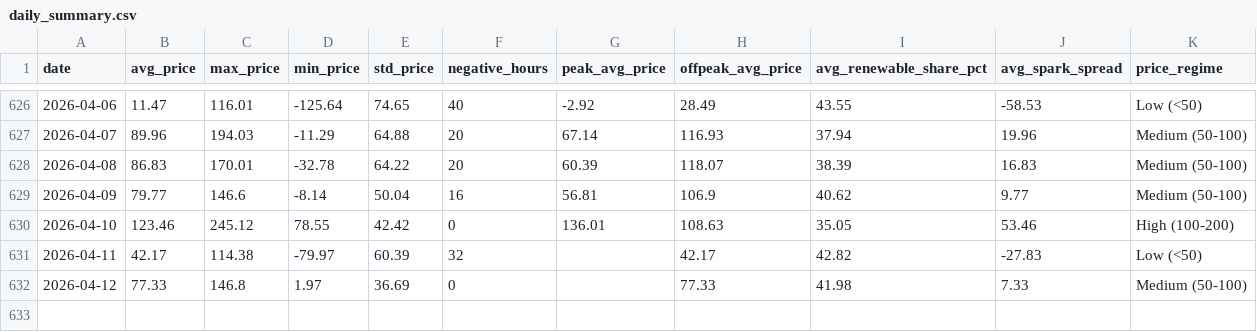
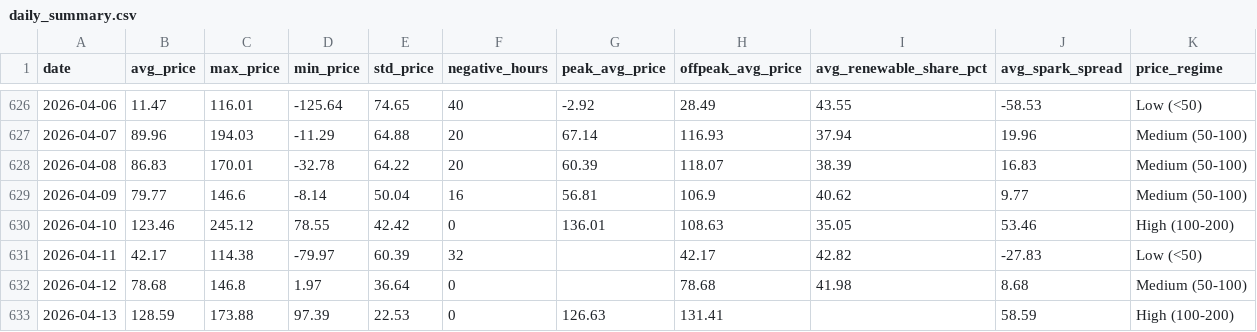
Before and after one commit to BRSTKL/power-market-analysis, a CSV file: data/output/daily_summary.csv, drawn as a sheet; only a part is shown, gaps mark what is left out.

```diff
--- a/data/output/daily_summary.csv
+++ b/data/output/daily_summary.csv
@@ -631,2 +631,3 @@ date,avg_price,max_price,min_price,std_price,negative_hours,peak_avg_price,offpe
 2026-04-11,42.17,114.38,-79.97,60.39,32,,42.17,42.82,-27.83,Low (<50)
-2026-04-12,77.33,146.8,1.97,36.69,0,,77.33,41.98,7.33,Medium (50-100)
+2026-04-12,78.68,146.8,1.97,36.64,0,,78.68,41.98,8.68,Medium (50-100)
+2026-04-13,128.59,173.88,97.39,22.53,0,126.63,131.41,,58.59,High (100-200)
```
Also changed, not shown: 3 other files.
